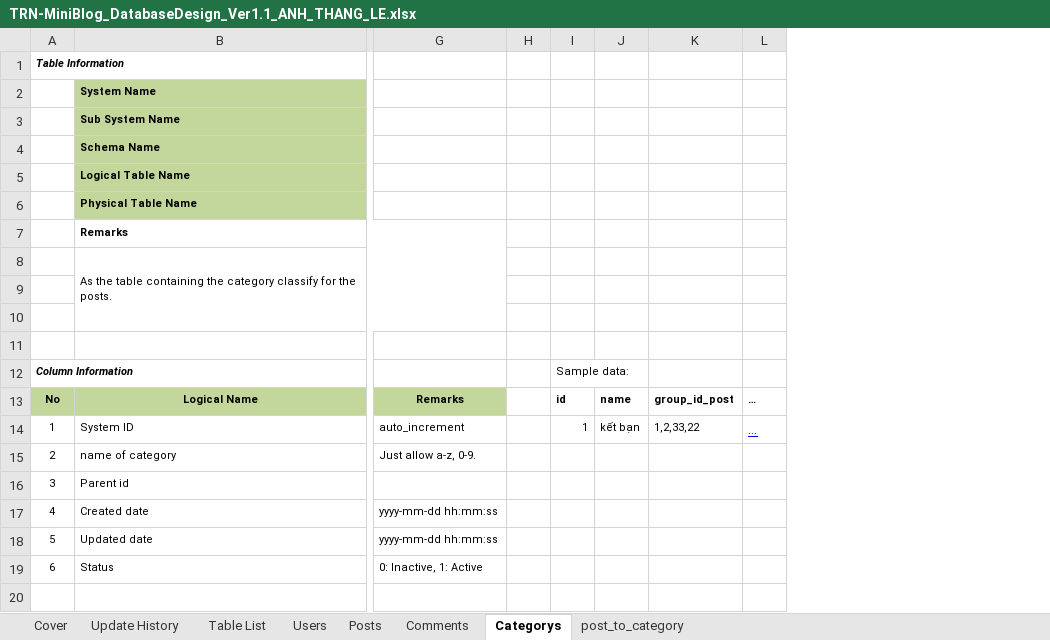
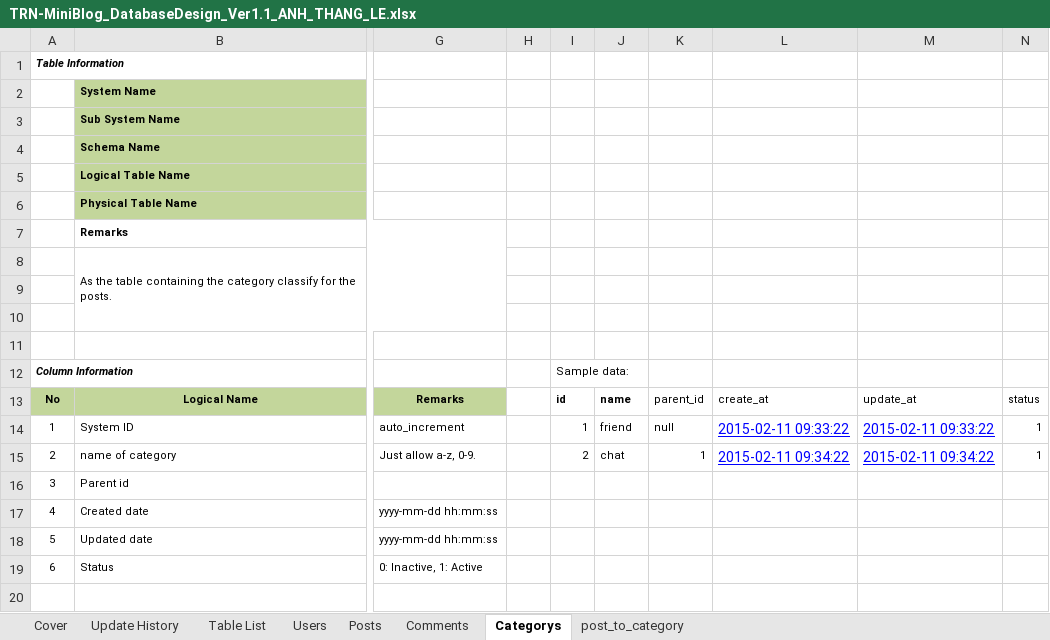
Before and after one commit to Mulodo-Ruby-Training/miniblog-le.thang, an Excel workbook: doc/backend/db/TRN-MiniBlog_DatabaseDesign_Ver1.1_ANH_THANG_LE.xlsx, sheet Categorys, drawn as a sheet; only a part is shown, gaps mark what is left out; values as stored, in another font and other column widths than the file's, no borders; removed rows and columns are numbered as before the commit, all else as after; the diff names each change by its address in the sheet, - before the commit and + after, or states it on an @@ line.

```diff
--- a/doc/backend/db/TRN-MiniBlog_DatabaseDesign_Ver1.1_ANH_THANG_LE.xlsx (sheet Categorys)
+++ b/doc/backend/db/TRN-MiniBlog_DatabaseDesign_Ver1.1_ANH_THANG_LE.xlsx (sheet Categorys)
-column K, rows 13-14: group_id_post | 1,2,33,22
-column L, rows 13-14: … | …
+column K, rows 13-15: parent_id | null | 1
+column L, rows 13-15: create_at | 2015-02-11 09:33:22 | 2015-02-11 09:34:22
+column M, rows 13-15: update_at | 2015-02-11 09:33:22 | 2015-02-11 09:34:22
+column N, rows 13-15: status | 1 | 1
-J14: kết bạn
+J14: friend
-I15: (empty)
+I15: 2
-J15: (empty)
+J15: chat
```
Also changed, not shown: sheet Comments, sheet Posts, sheet Users, sheet post_to_category.
